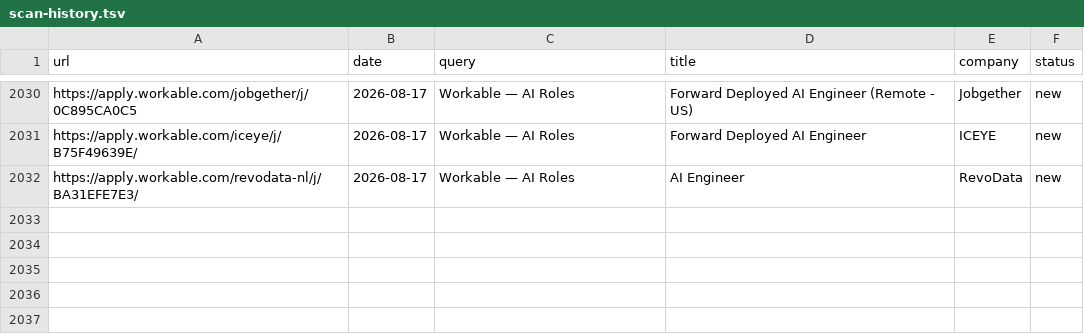
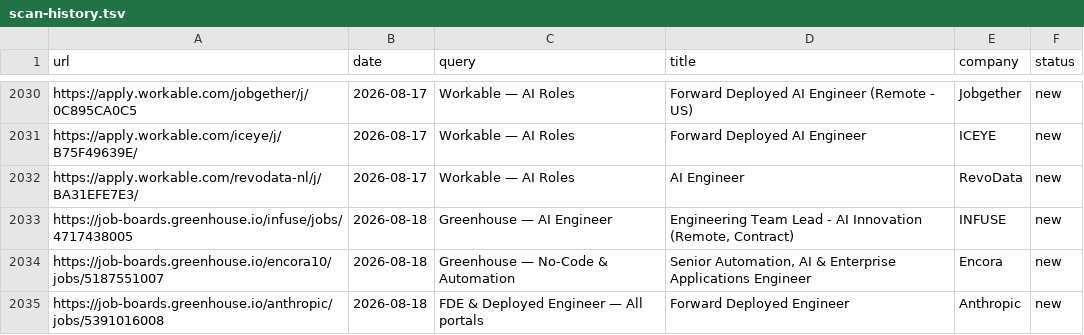
Before and after one commit to pc037/career-ops, a TSV file: data/scan-history.tsv, drawn as a sheet; only a part is shown, gaps mark what is left out.

```diff
--- a/data/scan-history.tsv
+++ b/data/scan-history.tsv
@@ -2032 +2032,4 @@ https://apply.workable.com/iceye/j/B75F49639E/	2026-08-17	Workable — AI Roles
 https://apply.workable.com/revodata-nl/j/BA31EFE7E3/	2026-08-17	Workable — AI Roles	AI Engineer	RevoData	new
+https://job-boards.greenhouse.io/infuse/jobs/4717438005	2026-08-18	Greenhouse — AI Engineer	Engineering Team Lead - AI Innovation (Remote, Contract)	INFUSE	new
+https://job-boards.greenhouse.io/encora10/jobs/5187551007	2026-08-18	Greenhouse — No-Code & Automation	Senior Automation, AI & Enterprise Applications Engineer	Encora	new
+https://job-boards.greenhouse.io/anthropic/jobs/5391016008	2026-08-18	FDE & Deployed Engineer — All portals	Forward Deployed Engineer	Anthropic	new
```
Also changed, not shown: 1 other file.
